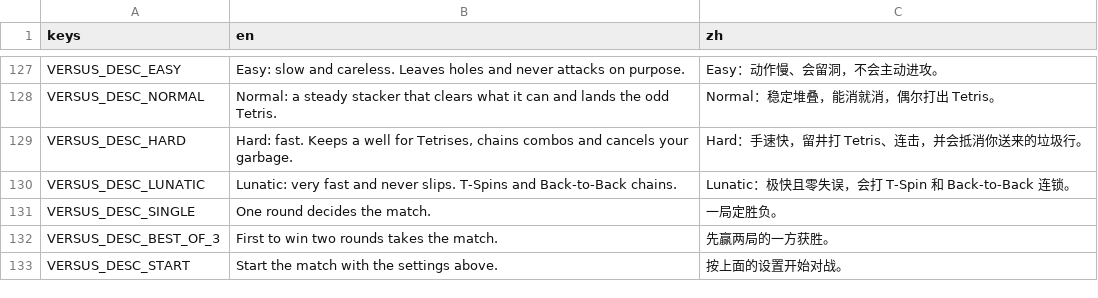
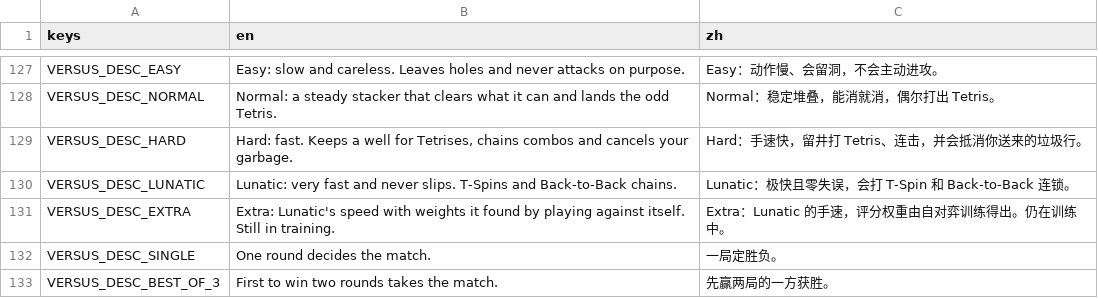
Before and after one commit to XLBen/tteris, a CSV file: assets/localization/localization.csv, drawn as a sheet; only a part is shown, gaps mark what is left out; the shorter side is filled out with more unchanged rows; the diff names each change by its address in the sheet, - before the commit and + after, or states it on an @@ line.

```diff
--- a/assets/localization/localization.csv
+++ b/assets/localization/localization.csv
+row 131: VERSUS_DESC_EXTRA | Extra: Lunatic's speed with weights it found by playing against itself. Still in training. | Extra：Lunatic 的手速，评分权重由自对弈训练得出。仍在训练中。
```
Also changed, not shown: 20 other files.
